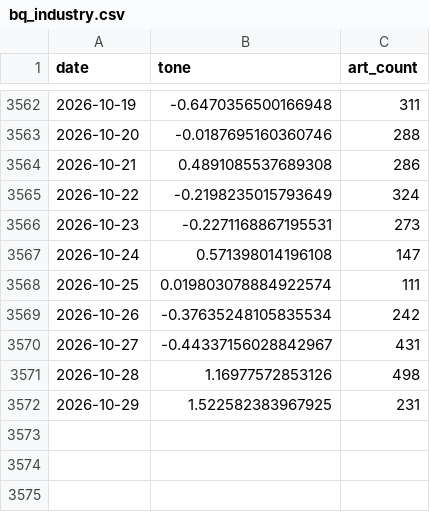
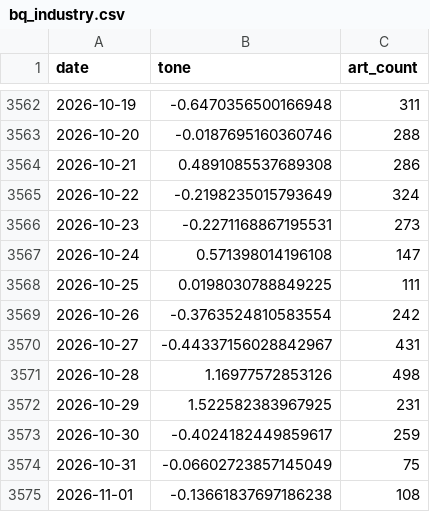
Before and after one commit to kevinrambhia11/nvda-news-quant, a CSV file: artifacts/cache/bq_industry.csv, drawn as a sheet; only a part is shown, gaps mark what is left out.

```diff
--- a/artifacts/cache/bq_industry.csv
+++ b/artifacts/cache/bq_industry.csv
@@ -3567,4 +3567,4 @@ date,tone,art_count
 2026-10-24,0.571398014196108,147
-2026-10-25,0.019803078884922574,111
-2026-10-26,-0.37635248105835534,242
+2026-10-25,0.0198030788849225,111
+2026-10-26,-0.3763524810583554,242
 2026-10-27,-0.44337156028842967,431
@@ -3572 +3572,4 @@ date,tone,art_count
 2026-10-29,1.522582383967925,231
+2026-10-30,-0.4024182449859617,259
+2026-10-31,-0.06602723857145049,75
+2026-11-01,-0.13661837697186238,108
```
Also changed, not shown: artifacts/cache/bq_nvda_tone.csv, artifacts/cache/gdelt_competitors.csv, 7 other files.
